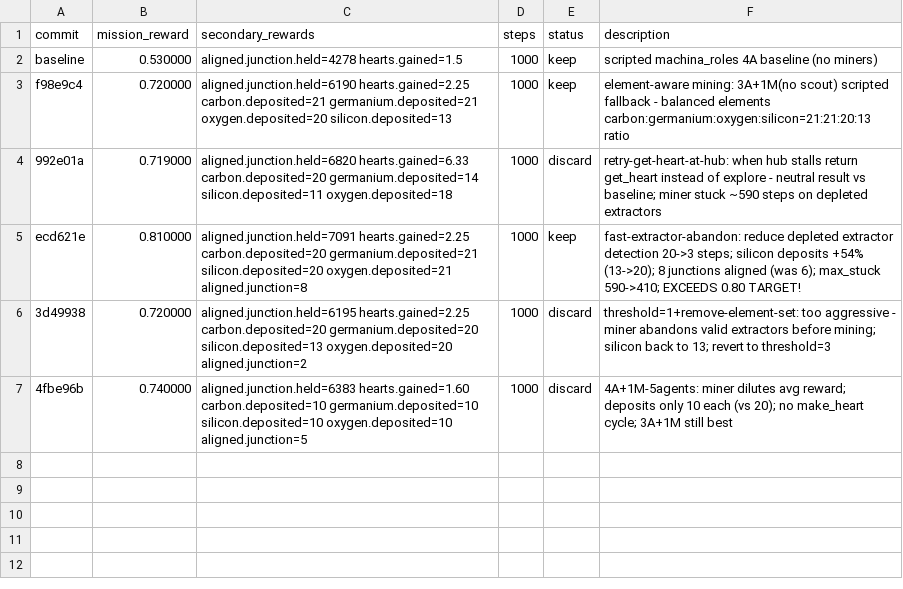
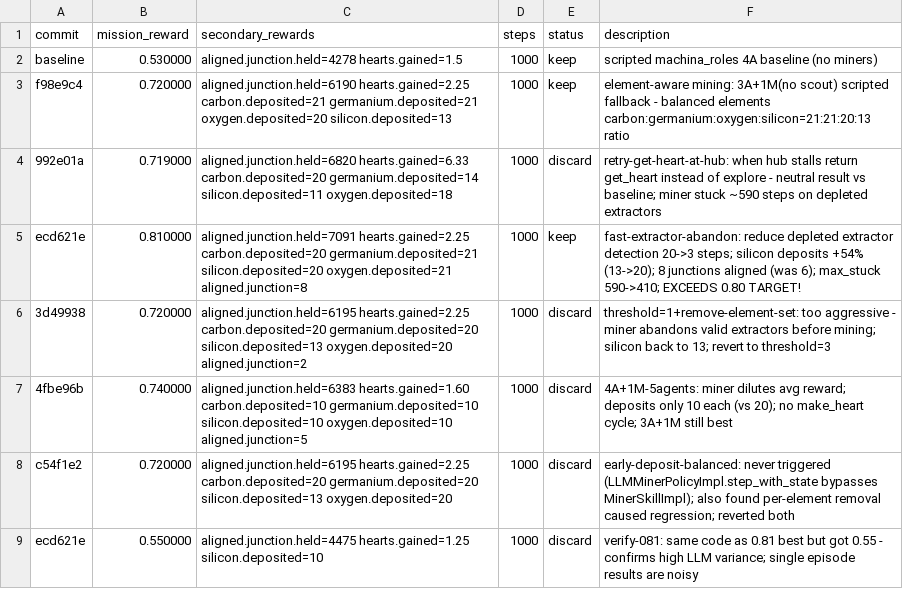
Before and after one commit to SolbiatiAlessandro/cogames, a TSV file: docs/results_autoresearch_issue24_balanced_mining_strategy.tsv, drawn as a sheet; the diff names each change by its address in the sheet, - before the commit and + after, or states it on an @@ line.

Commit message:
[EXPERIMENT=early-deposit-balanced][EXPERIMENT_RESULTS] revert: early deposit WORSE (0.72) - bypassed scripted miner; also reverted per-element removal to match 0.81 baseline

```diff
--- a/docs/results_autoresearch_issue24_balanced_mining_strategy.tsv
+++ b/docs/results_autoresearch_issue24_balanced_mining_strategy.tsv
+row 8: c54f1e2 | 0.720000 | aligned.junction.held=6195 hearts.gained=2.25 carbon.deposited=20 germanium.deposited=20 silicon.deposited=13 oxygen.deposited=20 | 1000 | discard | early-deposit-balanced: never triggered (LLMMinerPolicyImpl.step_with_state bypasses MinerSkillImpl); also found per-element removal caused regression; reverted both
+row 9: ecd621e | 0.550000 | aligned.junction.held=4475 hearts.gained=1.25 silicon.deposited=10 | 1000 | discard | verify-081: same code as 0.81 best but got 0.55 - confirms high LLM variance; single episode results are noisy
```
Also changed, not shown: 2 other files.
